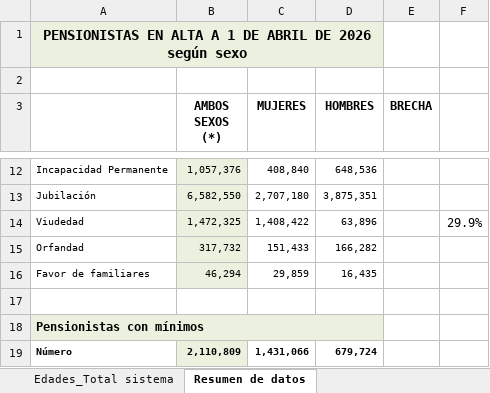
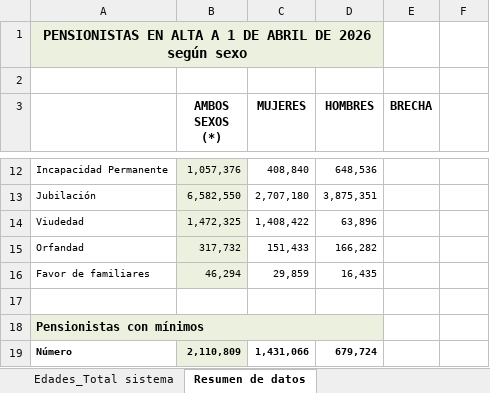
Before and after one commit to Jcspoza/CMMBML_Sobremesas_Moradas, an Excel workbook: BrechaPensiones21mayo26/ResumenAbril2026.xlsx, sheet Resumen de datos, drawn as a sheet; only a part is shown, gaps mark what is left out; values as stored, in another font and other column widths than the file's, no borders; the diff names each change by its address in the sheet, - before the commit and + after, or states it on an @@ line.

```diff
--- a/BrechaPensiones21mayo26/ResumenAbril2026.xlsx (sheet Resumen de datos)
+++ b/BrechaPensiones21mayo26/ResumenAbril2026.xlsx (sheet Resumen de datos)
-F14: 29.9%
+F14: (empty)
```
Also changed, not shown: 1 other file.
